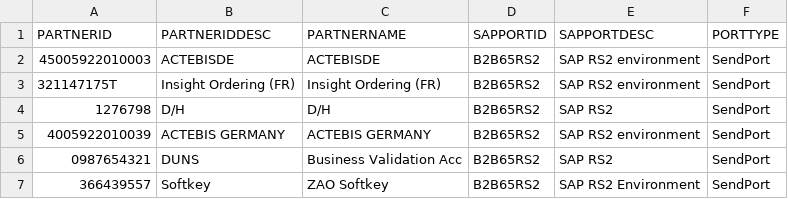
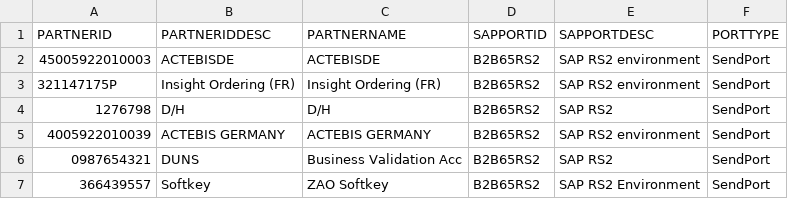
Before and after one commit to MaushamiMasum/Adobe, a CSV file: SendReceivePortLookup.csv, drawn as a sheet; only a part is shown.

Commit message:
Update SendReceivePortLookup.csv
maum: CR#73468

```diff
--- a/SendReceivePortLookup.csv
+++ b/SendReceivePortLookup.csv
@@ -2,3 +2,3 @@
 "45005922010003","ACTEBISDE","ACTEBISDE","B2B65RS2","SAP RS2 environment","SendPort"
-"321147175T","Insight Ordering (FR)","Insight Ordering (FR)","B2B65RS2","SAP RS2 environment","SendPort"
+"321147175P","Insight Ordering (FR)","Insight Ordering (FR)","B2B65RS2","SAP RS2 environment","SendPort"
 "1276798","D/H","D/H","B2B65RS2","SAP RS2","SendPort"
```
